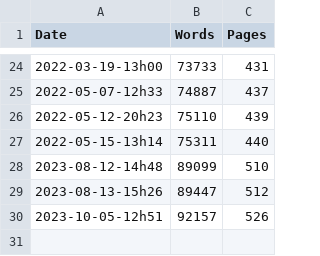
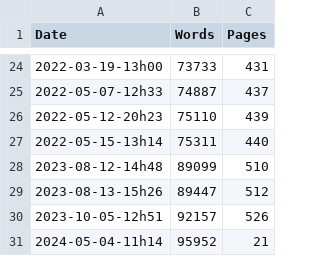
Before and after one commit to rreece/rreece.github.io, a CSV file: outline-of-philosophy/wordcount/wc.csv, drawn as a sheet; only a part is shown, gaps mark what is left out; the diff names each change by its address in the sheet, - before the commit and + after, or states it on an @@ line.

```diff
--- a/outline-of-philosophy/wordcount/wc.csv
+++ b/outline-of-philosophy/wordcount/wc.csv
+row 31: 2024-05-04-11h14 | 95952 | 21
```
Also changed, not shown: 21 other files.
